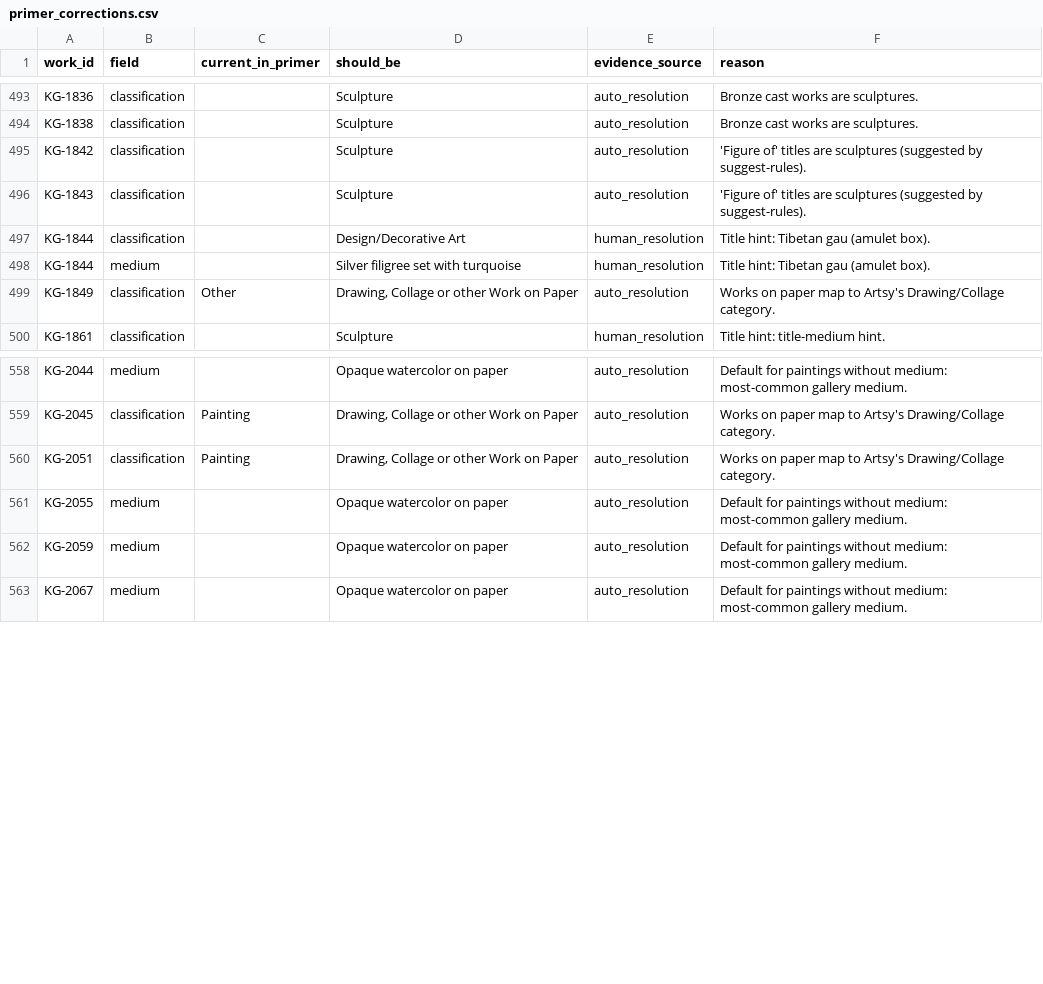
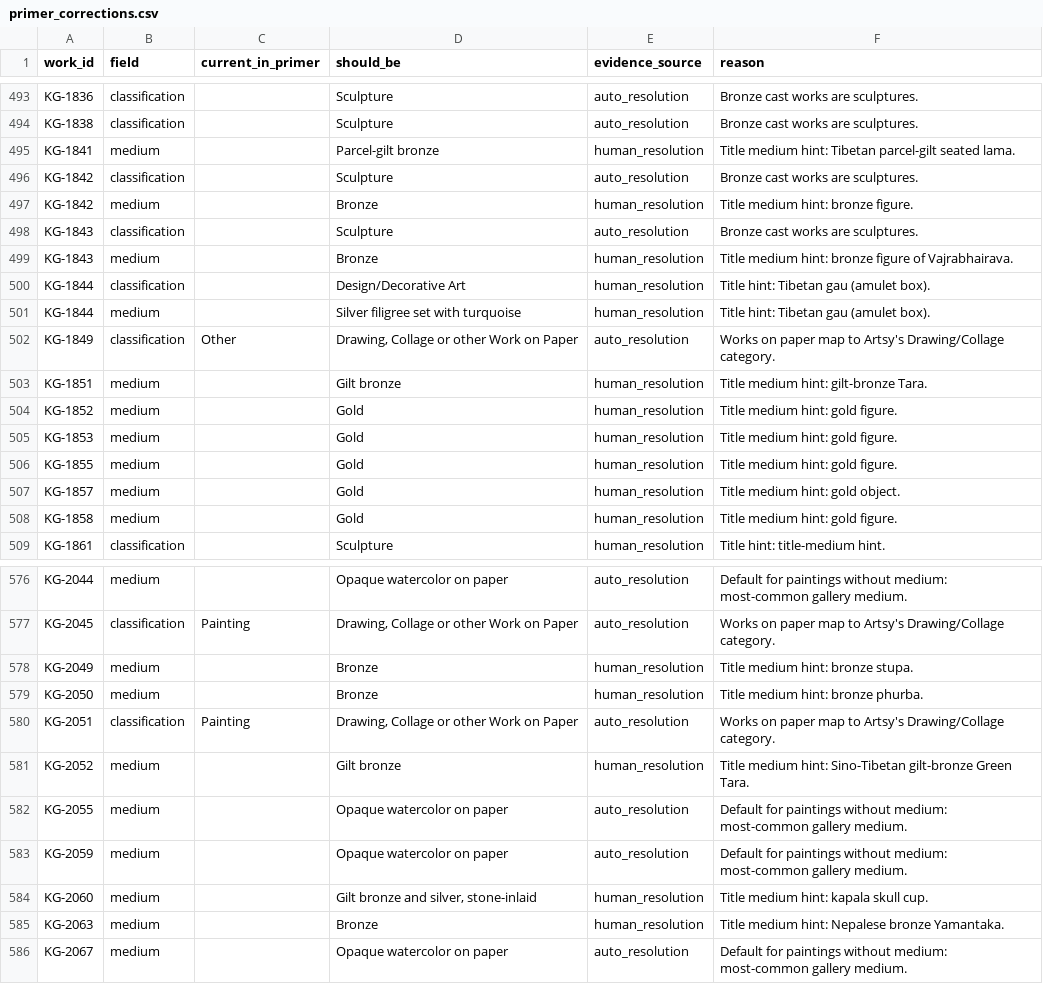
Before and after one commit to kapoorgalleries/kapoorgalleries, a CSV file: data/primer_corrections.csv, drawn as a sheet; only a part is shown, gaps mark what is left out; the diff covers the shown part only.

```diff
--- a/data/primer_corrections.csv
+++ b/data/primer_corrections.csv
@@ -494,4 +494,7 @@ KG-1836,classification,,Sculpture,auto_resolution,Bronze cast works are sculptur
 KG-1838,classification,,Sculpture,auto_resolution,Bronze cast works are sculptures.
-KG-1842,classification,,Sculpture,auto_resolution,'Figure of' titles are sculptures (suggested by suggest-rules).
-KG-1843,classification,,Sculpture,auto_resolution,'Figure of' titles are sculptures (suggested by suggest-rules).
+KG-1841,medium,,Parcel-gilt bronze,human_resolution,Title medium hint: Tibetan parcel-gilt seated lama.
+KG-1842,classification,,Sculpture,auto_resolution,Bronze cast works are sculptures.
+KG-1842,medium,,Bronze,human_resolution,Title medium hint: bronze figure.
+KG-1843,classification,,Sculpture,auto_resolution,Bronze cast works are sculptures.
+KG-1843,medium,,Bronze,human_resolution,Title medium hint: bronze figure of Vajrabhairava.
 KG-1844,classification,,Design/Decorative Art,human_resolution,Title hint: Tibetan gau (amulet box).
@@ -499,2 +502,8 @@ KG-1844,medium,,Silver filigree set with turquoise,human_resolution,Title hint:
 KG-1849,classification,Other,"Drawing, Collage or other Work on Paper",auto_resolution,Works on paper map to Artsy's Drawing/Collage category.
+KG-1851,medium,,Gilt bronze,human_resolution,Title medium hint: gilt-bronze Tara.
+KG-1852,medium,,Gold,human_resolution,Title medium hint: gold figure.
+KG-1853,medium,,Gold,human_resolution,Title medium hint: gold figure.
+KG-1855,medium,,Gold,human_resolution,Title medium hint: gold figure.
+KG-1857,medium,,Gold,human_resolution,Title medium hint: gold object.
+KG-1858,medium,,Gold,human_resolution,Title medium hint: gold figure.
 KG-1861,classification,,Sculpture,human_resolution,Title hint: title-medium hint.
@@ -559,5 +577,10 @@ KG-2044,medium,,Opaque watercolor on paper,auto_resolution,Default for paintings
 KG-2045,classification,Painting,"Drawing, Collage or other Work on Paper",auto_resolution,Works on paper map to Artsy's Drawing/Collage category.
+KG-2049,medium,,Bronze,human_resolution,Title medium hint: bronze stupa.
+KG-2050,medium,,Bronze,human_resolution,Title medium hint: bronze phurba.
 KG-2051,classification,Painting,"Drawing, Collage or other Work on Paper",auto_resolution,Works on paper map to Artsy's Drawing/Collage category.
+KG-2052,medium,,Gilt bronze,human_resolution,Title medium hint: Sino-Tibetan gilt-bronze Green Tara.
 KG-2055,medium,,Opaque watercolor on paper,auto_resolution,Default for paintings without medium: most-common gallery medium.
 KG-2059,medium,,Opaque watercolor on paper,auto_resolution,Default for paintings without medium: most-common gallery medium.
+KG-2060,medium,,"Gilt bronze and silver, stone-inlaid",human_resolution,Title medium hint: kapala skull cup.
+KG-2063,medium,,Bronze,human_resolution,Title medium hint: Nepalese bronze Yamantaka.
 KG-2067,medium,,Opaque watercolor on paper,auto_resolution,Default for paintings without medium: most-common gallery medium.
```
Also changed, not shown: 24 added rows elsewhere in this file, data/gaps.csv, data/master.csv, 6 other files.
